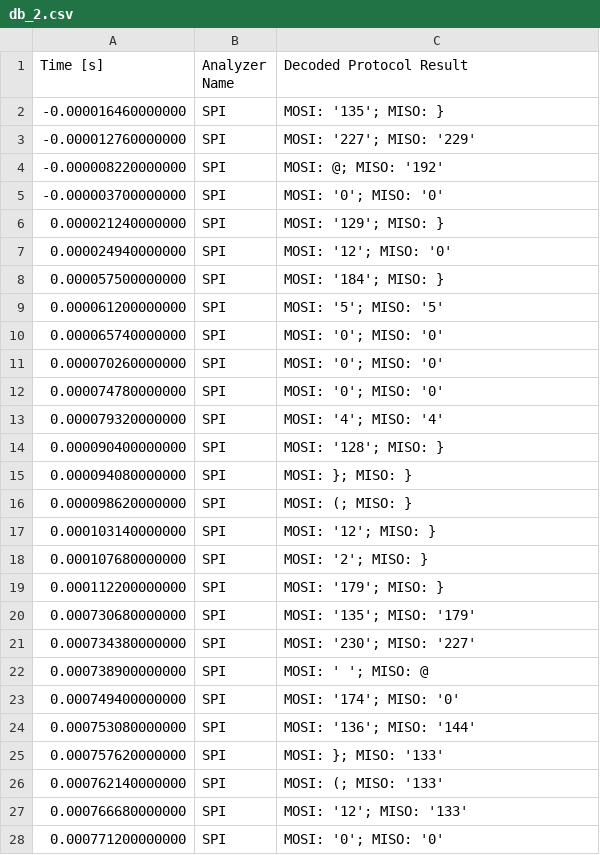
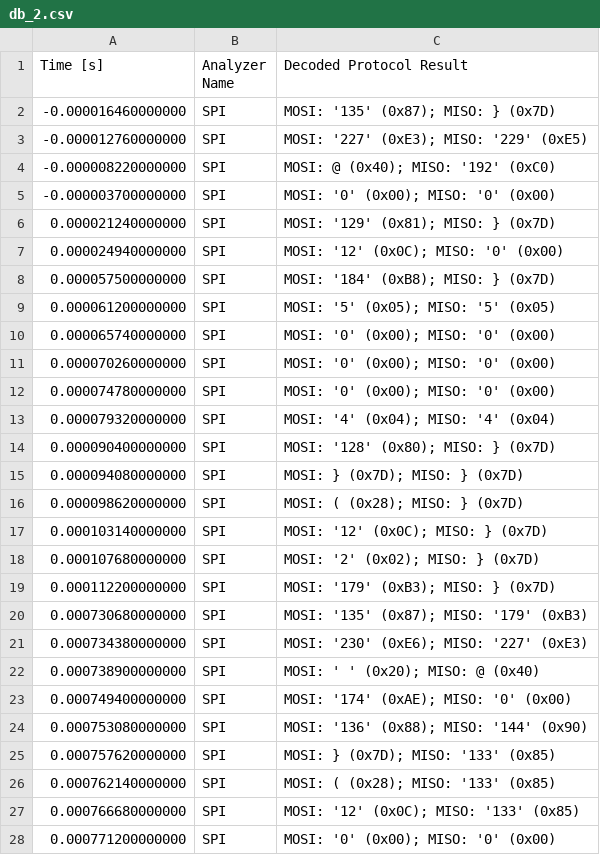
Before and after one commit to wizard97/iSkipper, a CSV file: data/spi_data/frequency/db_2.csv, drawn as a sheet; only a part is shown; the diff covers the shown part only.

```diff
--- a/data/spi_data/frequency/db_2.csv
+++ b/data/spi_data/frequency/db_2.csv
@@ -1,28 +1,28 @@
 Time [s], Analyzer Name, Decoded Protocol Result
--0.000016460000000,SPI,MOSI: '135';  MISO: }
--0.000012760000000,SPI,MOSI: '227';  MISO: '229'
--0.000008220000000,SPI,MOSI: @;  MISO: '192'
--0.000003700000000,SPI,MOSI: '0';  MISO: '0'
-0.000021240000000,SPI,MOSI: '129';  MISO: }
-0.000024940000000,SPI,MOSI: '12';  MISO: '0'
-0.000057500000000,SPI,MOSI: '184';  MISO: }
-0.000061200000000,SPI,MOSI: '5';  MISO: '5'
-0.000065740000000,SPI,MOSI: '0';  MISO: '0'
-0.000070260000000,SPI,MOSI: '0';  MISO: '0'
-0.000074780000000,SPI,MOSI: '0';  MISO: '0'
-0.000079320000000,SPI,MOSI: '4';  MISO: '4'
-0.000090400000000,SPI,MOSI: '128';  MISO: }
-0.000094080000000,SPI,MOSI: };  MISO: }
-0.000098620000000,SPI,MOSI: (;  MISO: }
-0.000103140000000,SPI,MOSI: '12';  MISO: }
-0.000107680000000,SPI,MOSI: '2';  MISO: }
-0.000112200000000,SPI,MOSI: '179';  MISO: }
-0.000730680000000,SPI,MOSI: '135';  MISO: '179'
-0.000734380000000,SPI,MOSI: '230';  MISO: '227'
-0.000738900000000,SPI,MOSI: ' ';  MISO: @
-0.000749400000000,SPI,MOSI: '174';  MISO: '0'
-0.000753080000000,SPI,MOSI: '136';  MISO: '144'
-0.000757620000000,SPI,MOSI: };  MISO: '133'
-0.000762140000000,SPI,MOSI: (;  MISO: '133'
-0.000766680000000,SPI,MOSI: '12';  MISO: '133'
-0.000771200000000,SPI,MOSI: '0';  MISO: '0'
+-0.000016460000000,SPI,MOSI: '135' (0x87);  MISO: } (0x7D)
+-0.000012760000000,SPI,MOSI: '227' (0xE3);  MISO: '229' (0xE5)
+-0.000008220000000,SPI,MOSI: @ (0x40);  MISO: '192' (0xC0)
+-0.000003700000000,SPI,MOSI: '0' (0x00);  MISO: '0' (0x00)
+0.000021240000000,SPI,MOSI: '129' (0x81);  MISO: } (0x7D)
+0.000024940000000,SPI,MOSI: '12' (0x0C);  MISO: '0' (0x00)
+0.000057500000000,SPI,MOSI: '184' (0xB8);  MISO: } (0x7D)
+0.000061200000000,SPI,MOSI: '5' (0x05);  MISO: '5' (0x05)
+0.000065740000000,SPI,MOSI: '0' (0x00);  MISO: '0' (0x00)
+0.000070260000000,SPI,MOSI: '0' (0x00);  MISO: '0' (0x00)
+0.000074780000000,SPI,MOSI: '0' (0x00);  MISO: '0' (0x00)
+0.000079320000000,SPI,MOSI: '4' (0x04);  MISO: '4' (0x04)
+0.000090400000000,SPI,MOSI: '128' (0x80);  MISO: } (0x7D)
+0.000094080000000,SPI,MOSI: } (0x7D);  MISO: } (0x7D)
+0.000098620000000,SPI,MOSI: ( (0x28);  MISO: } (0x7D)
+0.000103140000000,SPI,MOSI: '12' (0x0C);  MISO: } (0x7D)
+0.000107680000000,SPI,MOSI: '2' (0x02);  MISO: } (0x7D)
+0.000112200000000,SPI,MOSI: '179' (0xB3);  MISO: } (0x7D)
+0.000730680000000,SPI,MOSI: '135' (0x87);  MISO: '179' (0xB3)
+0.000734380000000,SPI,MOSI: '230' (0xE6);  MISO: '227' (0xE3)
+0.000738900000000,SPI,MOSI: ' ' (0x20);  MISO: @ (0x40)
+0.000749400000000,SPI,MOSI: '174' (0xAE);  MISO: '0' (0x00)
+0.000753080000000,SPI,MOSI: '136' (0x88);  MISO: '144' (0x90)
+0.000757620000000,SPI,MOSI: } (0x7D);  MISO: '133' (0x85)
+0.000762140000000,SPI,MOSI: ( (0x28);  MISO: '133' (0x85)
+0.000766680000000,SPI,MOSI: '12' (0x0C);  MISO: '133' (0x85)
+0.000771200000000,SPI,MOSI: '0' (0x00);  MISO: '0' (0x00)
```
Also changed, not shown: 164 edited cells elsewhere in this file, data/spi_data/frequency/cb_2.csv, data/spi_data/frequency/cd_2.csv, 8 other files.
